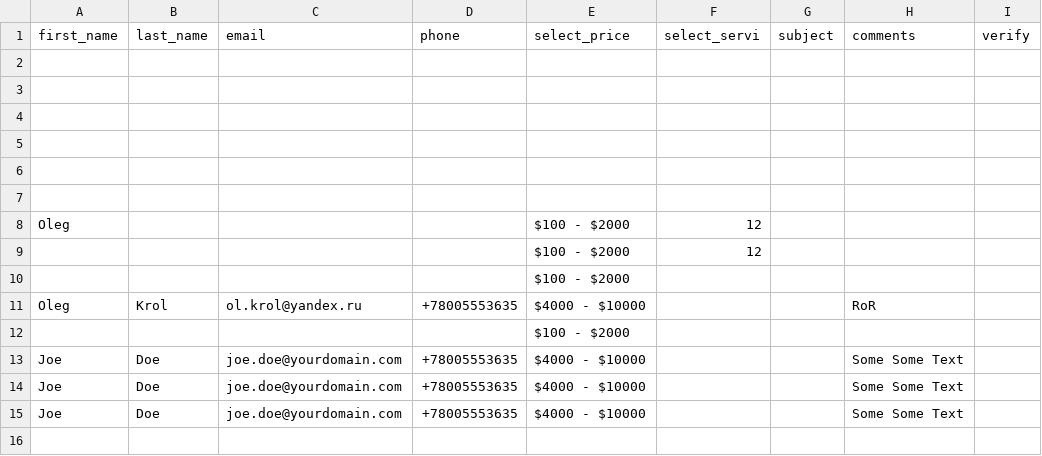
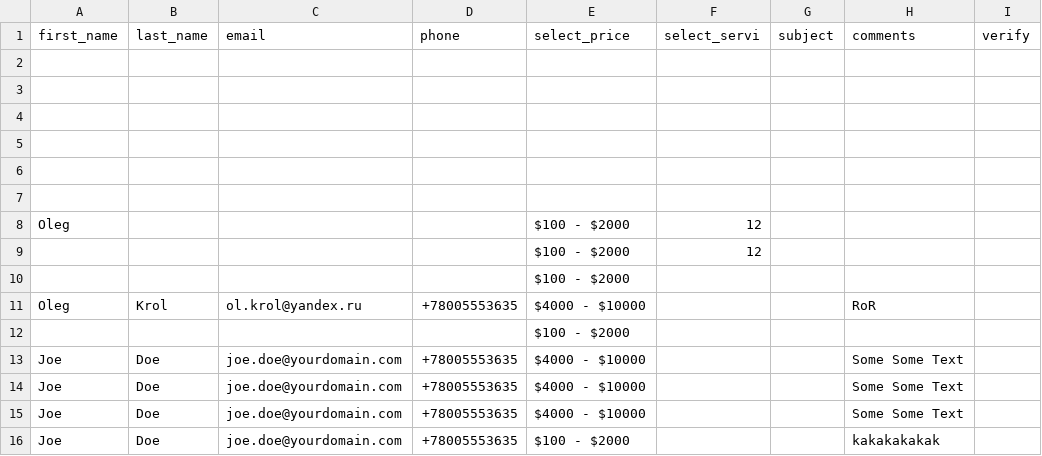
Before and after one commit to OKleg/ServerProg, a CSV file: RazorPost/file.csv, drawn as a sheet.

```diff
--- a/RazorPost/file.csv
+++ b/RazorPost/file.csv
@@ -15 +15,2 @@ Joe,Doe,joe.doe@yourdomain.com,+78005553635,$4000 - $10000,,,Some Some Text,
 Joe,Doe,joe.doe@yourdomain.com,+78005553635,$4000 - $10000,,,Some Some Text,
+Joe,Doe,joe.doe@yourdomain.com,+78005553635,$100 - $2000,,,kakakakakak,
```
Also changed, not shown: 1 other file.
